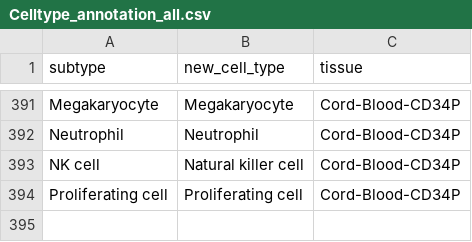
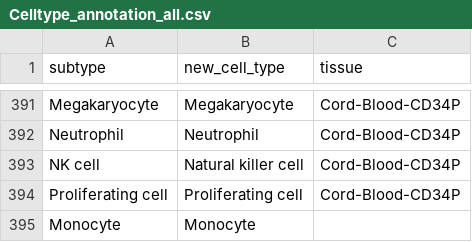
Before and after one commit to dengwx11/sc_immune, a CSV file: Real_application/E-MTAB-62/Celltype_annotation_all.csv, drawn as a sheet; only a part is shown, gaps mark what is left out.

Commit message:
Update Celltype_annotation_all.csv

```diff
--- a/Real_application/E-MTAB-62/Celltype_annotation_all.csv
+++ b/Real_application/E-MTAB-62/Celltype_annotation_all.csv
@@ -394 +394,2 @@ NK cell,Natural killer cell,Cord-Blood-CD34P
 Proliferating cell,Proliferating cell,Cord-Blood-CD34P
+Monocyte,Monocyte,
```
